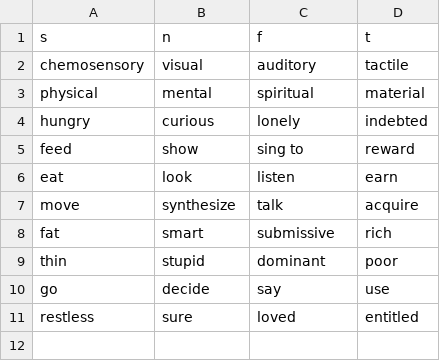
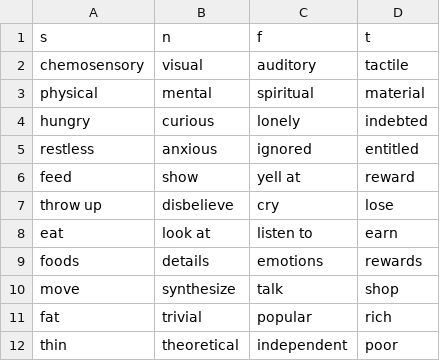
Before and after one commit to ambtus/bipolar_type, a CSV file: config/initializers/realm.csv, drawn as a sheet.

```diff
--- a/config/initializers/realm.csv
+++ b/config/initializers/realm.csv
@@ -4,8 +4,9 @@ physical,mental,spiritual,material
 hungry,curious,lonely,indebted
-feed,show,sing to,reward
-eat,look,listen,earn
-move,synthesize,talk,acquire
-fat,smart,submissive,rich
-thin,stupid,dominant,poor
-go,decide,say,use
-restless,sure,loved,entitled
+restless,anxious,ignored,entitled
+feed,show,yell at,reward
+throw up,disbelieve,cry,lose
+eat,look at,listen to,earn
+foods,details,emotions,rewards
+move,synthesize,talk,shop
+fat,trivial,popular,rich
+thin,theoretical,independent,poor
```
Also changed, not shown: 35 other files.
